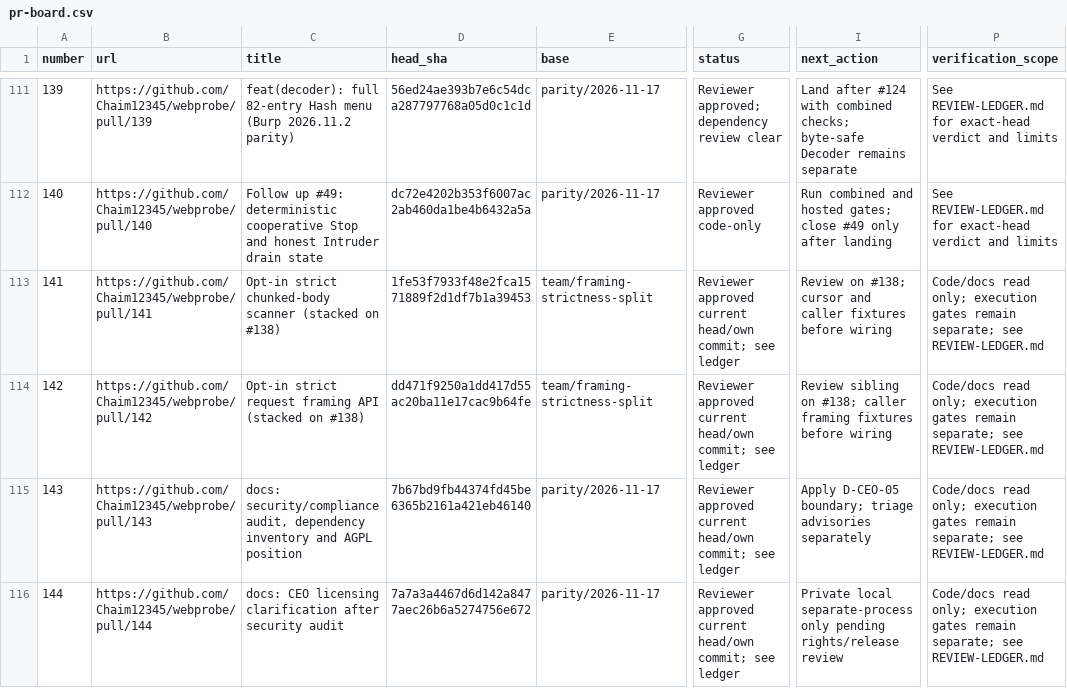
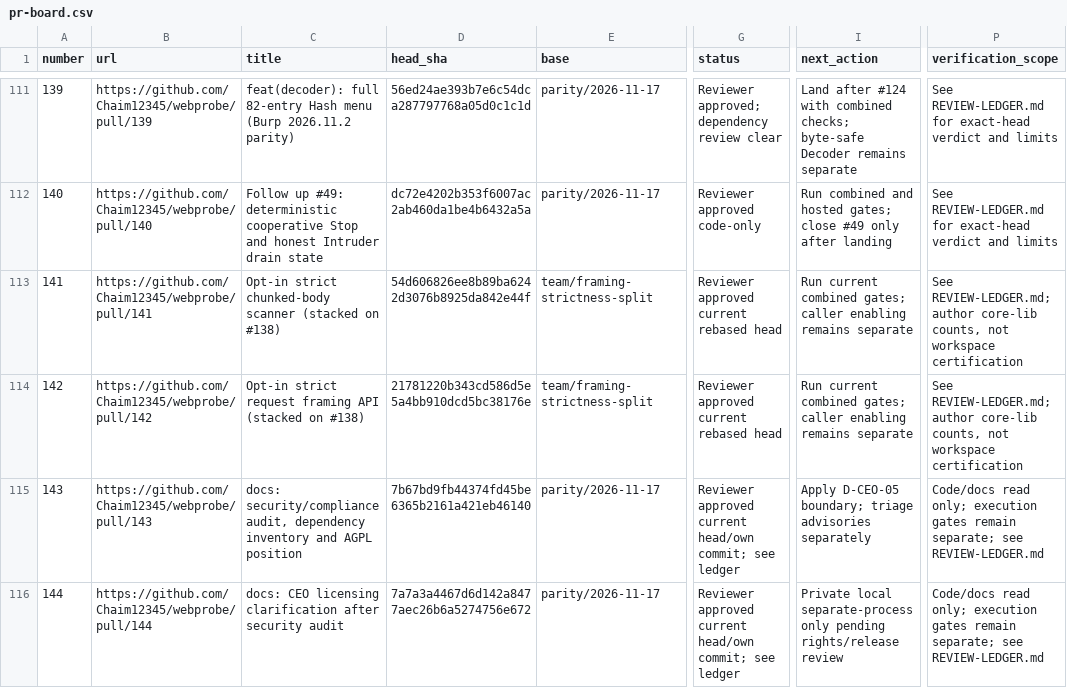
Before and after one commit to Chaim12345/webprobe, a CSV file: docs/management/pr-board.csv, drawn as a sheet; only a part is shown, gaps mark what is left out; the diff covers the shown part only; the diff names each change by its address in the sheet, - before the commit and + after, or states it on an @@ line.

Commit message:
docs: block unsafe h2 reuse and record current strict-parser reviews

```diff
--- a/docs/management/pr-board.csv
+++ b/docs/management/pr-board.csv
-D113 (head_sha): 1fe53f7933f48e2fca1571889f2d1df7b1a39453
+D113 (head_sha): 54d606826ee8b89ba6242d3076b8925da842e44f
-G113:G114 (status): …approved current head/own commit; see ledger
+G113:G114 (status): …approved current rebased head
-I113 (next_action): Review on #138; cursor and caller fixtures before wiring
+I113 (next_action): Run current combined gates; caller enabling remains separate
-P113:P114 (verification_scope): Code/docs read only; execution gates remain separate; see REVIEW-LEDGER.md
+P113:P114 (verification_scope): See REVIEW-LEDGER.md; author core-lib counts, not workspace certification
-D114 (head_sha): dd471f9250a1dd417d55ac20ba11e17cac9b64fe
+D114 (head_sha): 21781220b343cd586d5e5a4bb910dcd5bc38176e
-I114 (next_action): Review sibling on #138; caller framing fixtures before wiring
+I114 (next_action): Run current combined gates; caller enabling remains separate
```
Also changed, not shown: 1 added row and 1 edited cell elsewhere in this file, 2 other files.
